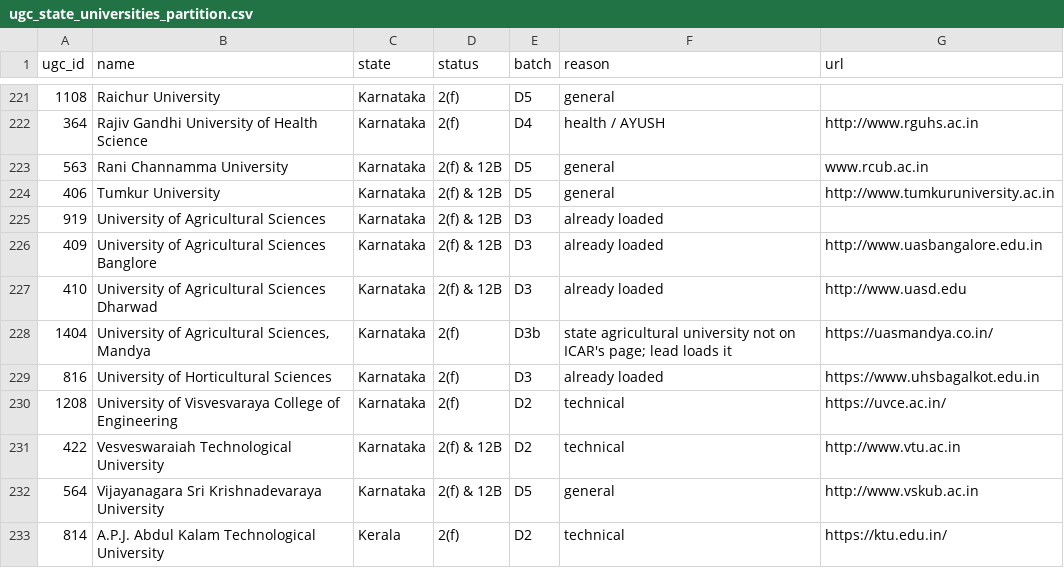
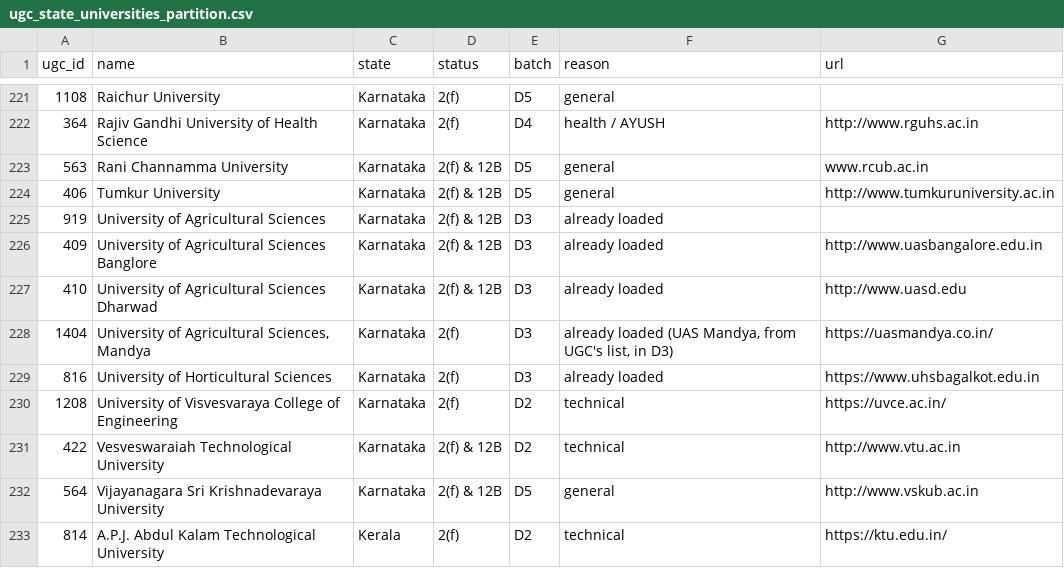
Before and after one commit to manvendrapratapsinghdev/CareerPath_app, a CSV file: research/partition/ugc_state_universities_partition.csv, drawn as a sheet; only a part is shown, gaps mark what is left out.

```diff
--- a/research/partition/ugc_state_universities_partition.csv
+++ b/research/partition/ugc_state_universities_partition.csv
@@ -227,3 +227,3 @@ ugc_id,name,state,status,batch,reason,url
 410,University of Agricultural Sciences Dharwad,Karnataka,2(f) & 12B,D3,already loaded,http://www.uasd.edu
-1404,"University of Agricultural Sciences, Mandya",Karnataka,2(f),D3b,state agricultural university not on ICAR's page; lead loads it,https://uasmandya.co.in/
+1404,"University of Agricultural Sciences, Mandya",Karnataka,2(f),D3,"already loaded (UAS Mandya, from UGC's list, in D3)",https://uasmandya.co.in/
 816,University of Horticultural Sciences,Karnataka,2(f),D3,already loaded,https://www.uhsbagalkot.edu.in
```
Also changed, not shown: 5 other files.
